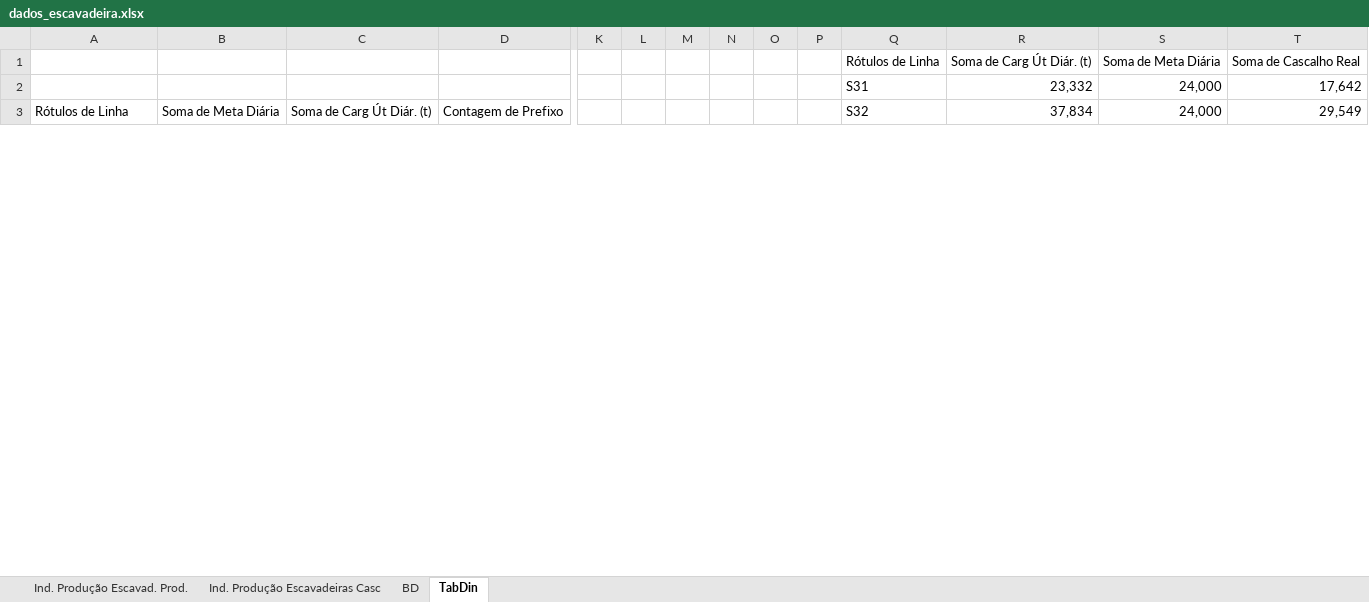
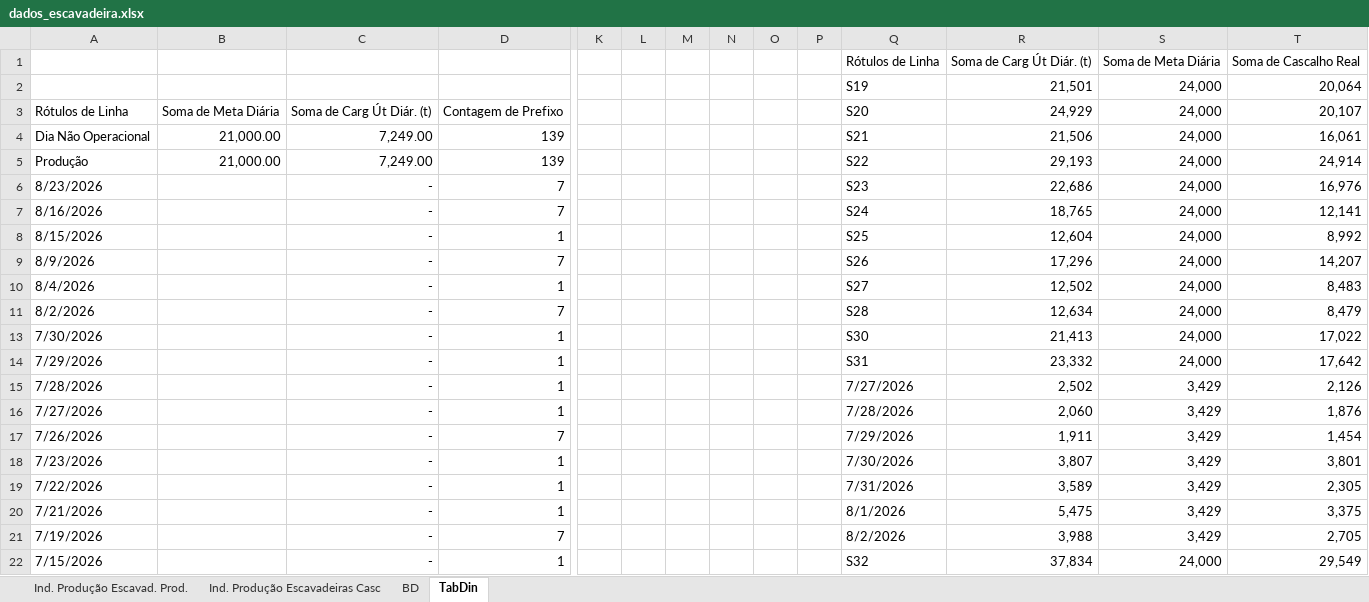
Before and after one commit to lucianafioramonte/obra421_execucao, an Excel workbook: dados_escavadeira.xlsx, sheet TabDin, drawn as a sheet; only a part is shown, gaps mark what is left out; values as stored, in another font and other column widths than the file's, no borders; charts and pictures not drawn; removed rows and columns are numbered as before the commit, all else as after; rows hold the shown columns only; the diff covers the shown part only; the diff names each change by its address in the sheet, - before the commit and + after, or states it on an @@ line.

Commit message:
Atualizacao automatica de dados - 26/08/2026 13:00

```diff
--- a/dados_escavadeira.xlsx (sheet TabDin)
+++ b/dados_escavadeira.xlsx (sheet TabDin)
-row 2:  |  |  |  |  |  |  |  |  |  | S31 | 23,332 | 24,000 | 17,642
+row 2:  |  |  |  |  |  |  |  |  |  | S19 | 21,501 | 24,000 | 20,064
-Q3: S32
+Q3: S20
-R3: 37,834
+R3: 24,929
-T3: 29,549
+T3: 20,107
+row 4: Dia Não Operacional | 21,000.00 | 7,249.00 | 139 |  |  |  |  |  |  | S21 | 21,506 | 24,000 | 16,061
+row 5: Produção | 21,000.00 | 7,249.00 | 139 |  |  |  |  |  |  | S22 | 29,193 | 24,000 | 24,914
+row 6: 8/23/2026 |  | - | 7 |  |  |  |  |  |  | S23 | 22,686 | 24,000 | 16,976
+row 7: 8/16/2026 |  | - | 7 |  |  |  |  |  |  | S24 | 18,765 | 24,000 | 12,141
+row 8: 8/15/2026 |  | - | 1 |  |  |  |  |  |  | S25 | 12,604 | 24,000 | 8,992
+row 9: 8/9/2026 |  | - | 7 |  |  |  |  |  |  | S26 | 17,296 | 24,000 | 14,207
+row 10: 8/4/2026 |  | - | 1 |  |  |  |  |  |  | S27 | 12,502 | 24,000 | 8,483
+row 11: 8/2/2026 |  | - | 7 |  |  |  |  |  |  | S28 | 12,634 | 24,000 | 8,479
+row 13: 7/30/2026 |  | - | 1 |  |  |  |  |  |  | S30 | 21,413 | 24,000 | 17,022
+row 14: 7/29/2026 |  | - | 1 |  |  |  |  |  |  | S31 | 23,332 | 24,000 | 17,642
+row 15: 7/28/2026 |  | - | 1 |  |  |  |  |  |  | 7/27/2026 | 2,502 | 3,429 | 2,126
+row 16: 7/27/2026 |  | - | 1 |  |  |  |  |  |  | 7/28/2026 | 2,060 | 3,429 | 1,876
+row 17: 7/26/2026 |  | - | 7 |  |  |  |  |  |  | 7/29/2026 | 1,911 | 3,429 | 1,454
+row 18: 7/23/2026 |  | - | 1 |  |  |  |  |  |  | 7/30/2026 | 3,807 | 3,429 | 3,801
+row 19: 7/22/2026 |  | - | 1 |  |  |  |  |  |  | 7/31/2026 | 3,589 | 3,429 | 2,305
+row 20: 7/21/2026 |  | - | 1 |  |  |  |  |  |  | 8/1/2026 | 5,475 | 3,429 | 3,375
+row 21: 7/19/2026 |  | - | 7 |  |  |  |  |  |  | 8/2/2026 | 3,988 | 3,429 | 2,705
+row 22: 7/15/2026 |  | - | 1 |  |  |  |  |  |  | S32 | 37,834 | 24,000 | 29,549
```
Also changed, not shown: 151 added rows and 12 edited cells elsewhere in this sheet, hidden cells, charts or pictures, 1 other file.
